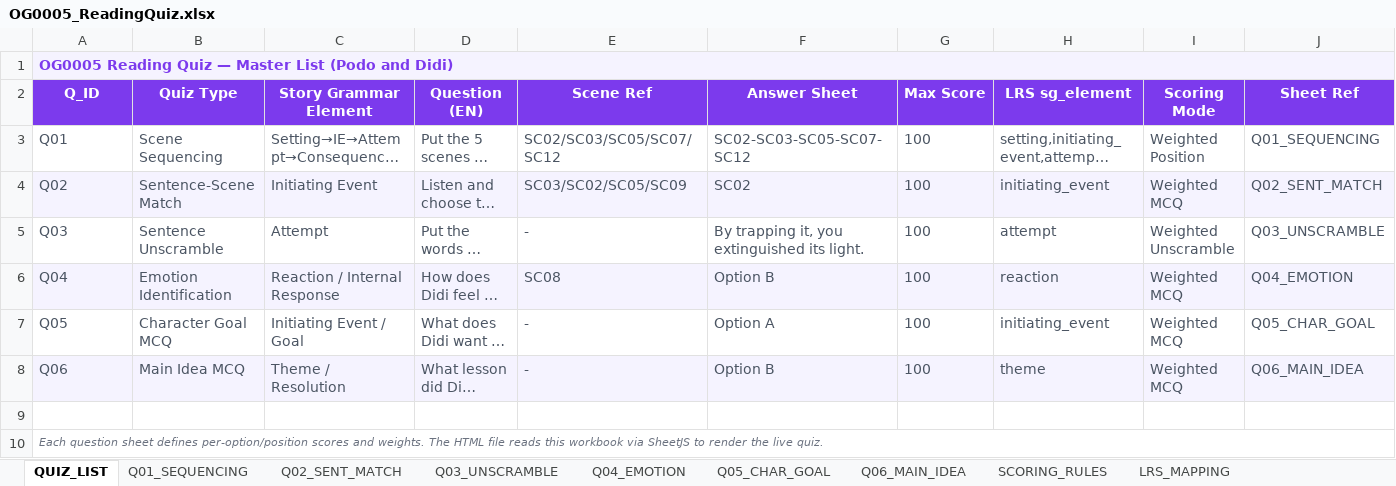
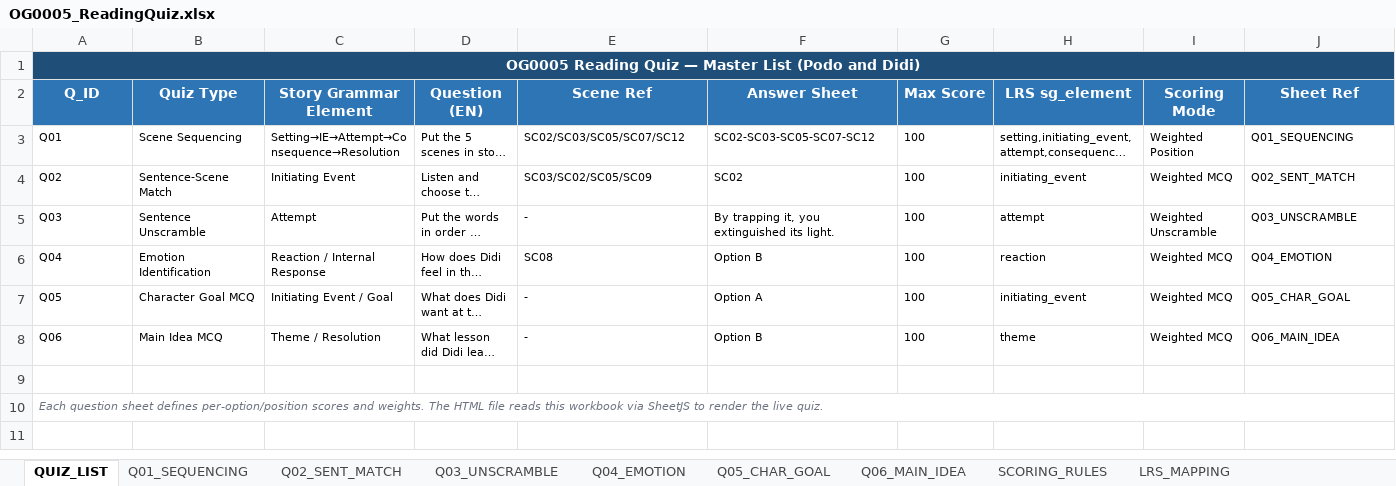
Before and after one commit to chbnglee/reading-quiz, an Excel workbook: OG0005/OG0005_ReadingQuiz.xlsx, sheet QUIZ_LIST, drawn as a sheet; long unchanged cells end in …; values as stored, in another font and other column widths than the file's, no borders; the diff names each change by its address in the sheet, - before the commit and + after, or states it on an @@ line.

Commit message:
Update OG0005_ReadingQuiz.xlsx

```diff
--- a/OG0005/OG0005_ReadingQuiz.xlsx (sheet QUIZ_LIST)
+++ b/OG0005/OG0005_ReadingQuiz.xlsx (sheet QUIZ_LIST)
@@ A1 fill: #F5F3FF → #1F4E79, text colour: #7C3AED → #FFFFFF, alignment: left → center @@
-A2:J2 fill: #7C3AED
+A2:J2 fill: #2E75B6
-A3:J8 text colour: #4B5563
+A3:J8 text colour: black, text size: smaller
-A4:J4 fill: #F5F3FF
+A4:J4 fill: none
-A6:J6 fill: #F5F3FF
+A6:J6 fill: none
-A8:J8 fill: #F5F3FF
+A8:J8 fill: none
```
Also changed, not shown: sheet Q01_SEQUENCING, sheet Q03_UNSCRAMBLE.
